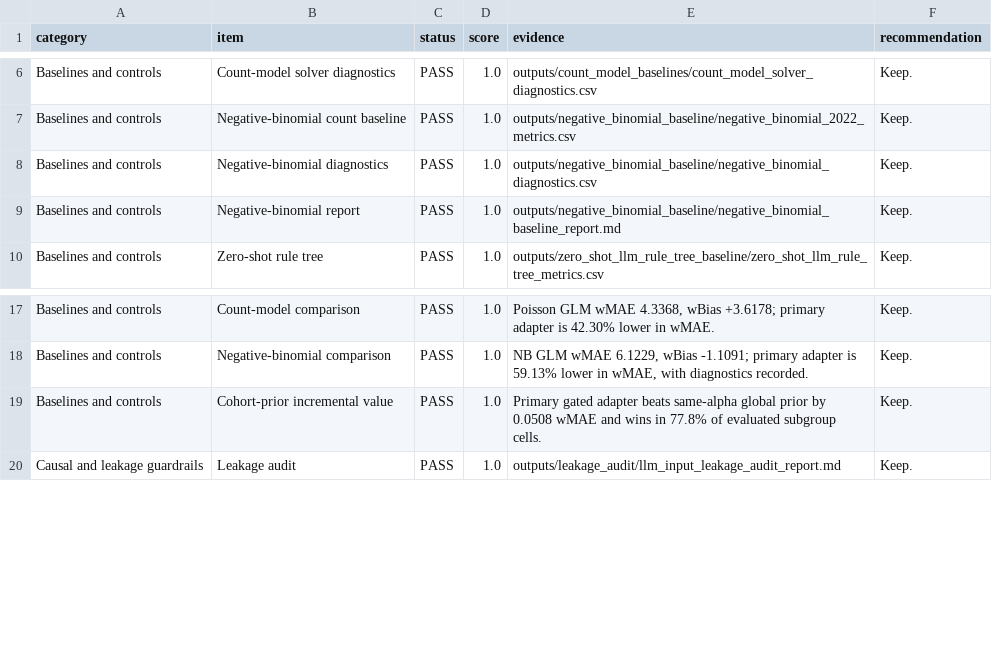
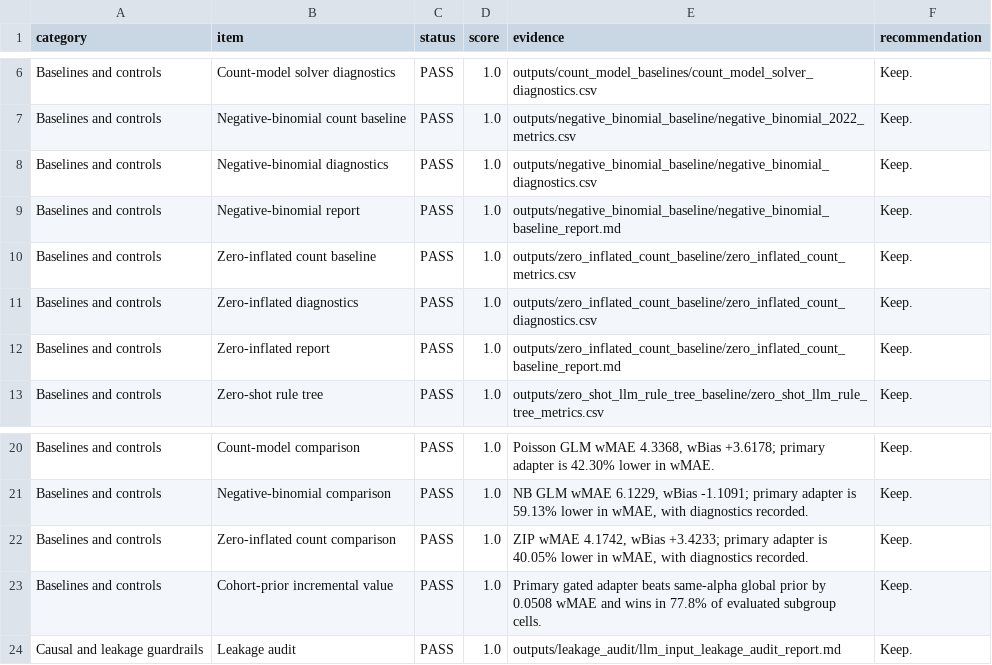
Before and after one commit to Lrving-code/NHTS-Travel-Prediction, a CSV file: outputs/submission_readiness/submission_readiness_scorecard.csv, drawn as a sheet; only a part is shown, gaps mark what is left out.

```diff
--- a/outputs/submission_readiness/submission_readiness_scorecard.csv
+++ b/outputs/submission_readiness/submission_readiness_scorecard.csv
@@ -9,2 +9,5 @@ Baselines and controls,Negative-binomial diagnostics,PASS,1.0,outputs/negative_b
 Baselines and controls,Negative-binomial report,PASS,1.0,outputs/negative_binomial_baseline/negative_binomial_baseline_report.md,Keep.
+Baselines and controls,Zero-inflated count baseline,PASS,1.0,outputs/zero_inflated_count_baseline/zero_inflated_count_metrics.csv,Keep.
+Baselines and controls,Zero-inflated diagnostics,PASS,1.0,outputs/zero_inflated_count_baseline/zero_inflated_count_diagnostics.csv,Keep.
+Baselines and controls,Zero-inflated report,PASS,1.0,outputs/zero_inflated_count_baseline/zero_inflated_count_baseline_report.md,Keep.
 Baselines and controls,Zero-shot rule tree,PASS,1.0,outputs/zero_shot_llm_rule_tree_baseline/zero_shot_llm_rule_tree_metrics.csv,Keep.
@@ -18,2 +21,3 @@ Baselines and controls,Count-model comparison,PASS,1.0,"Poisson GLM wMAE 4.3368,
 Baselines and controls,Negative-binomial comparison,PASS,1.0,"NB GLM wMAE 6.1229, wBias -1.1091; primary adapter is 59.13% lower in wMAE, with diagnostics recorded.",Keep.
+Baselines and controls,Zero-inflated count comparison,PASS,1.0,"ZIP wMAE 4.1742, wBias +3.4233; primary adapter is 40.05% lower in wMAE, with diagnostics recorded.",Keep.
 Baselines and controls,Cohort-prior incremental value,PASS,1.0,Primary gated adapter beats same-alpha global prior by 0.0508 wMAE and wins in 77.8% of evaluated subgroup cells.,Keep.
```
Also changed, not shown: 13 other files.
